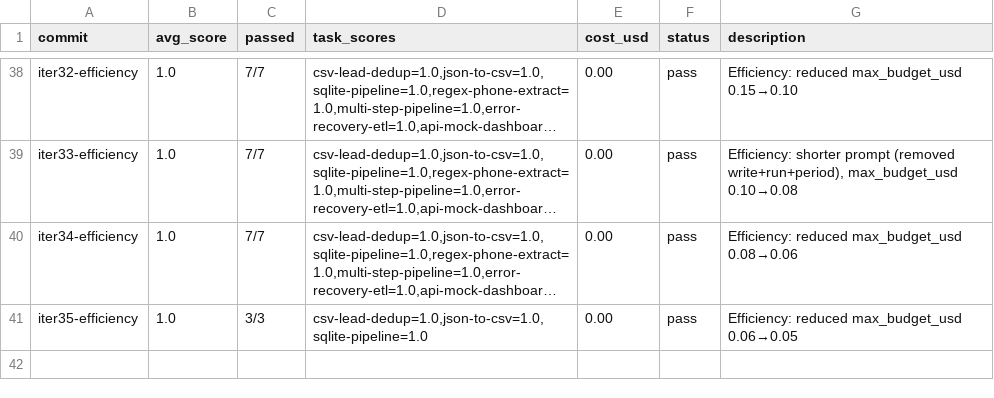
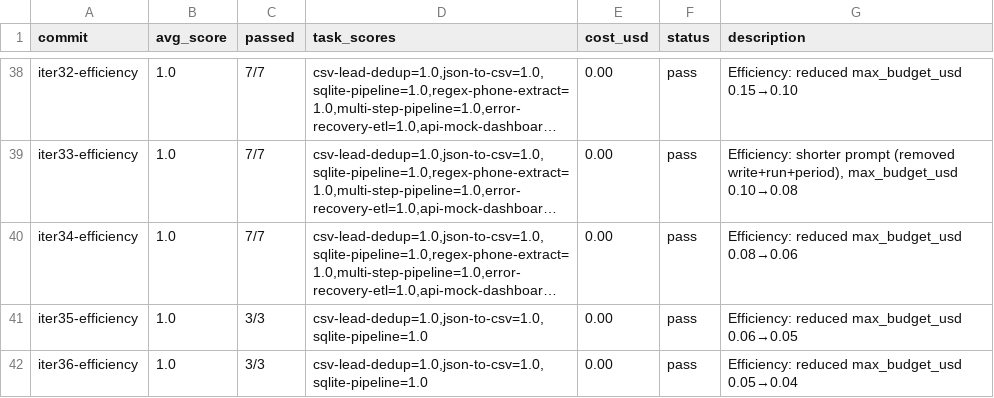
Before and after one commit to lanthierj6-hub/autoagent, a TSV file: results.tsv, drawn as a sheet; only a part is shown, gaps mark what is left out; long unchanged cells end in …; the diff names each change by its address in the sheet, - before the commit and + after, or states it on an @@ line.

Commit message:
iter 36: efficiency — reduced max_budget_usd 0.05→0.04

```diff
--- a/results.tsv
+++ b/results.tsv
+row 42: iter36-efficiency | 1.0 | 3/3 | csv-lead-dedup=1.0,json-to-csv=1.0,sqlite-pipeline=1.0 | 0.00 | pass | Efficiency: reduced max_budget_usd 0.05→0.04
```
Also changed, not shown: 1 other file.
